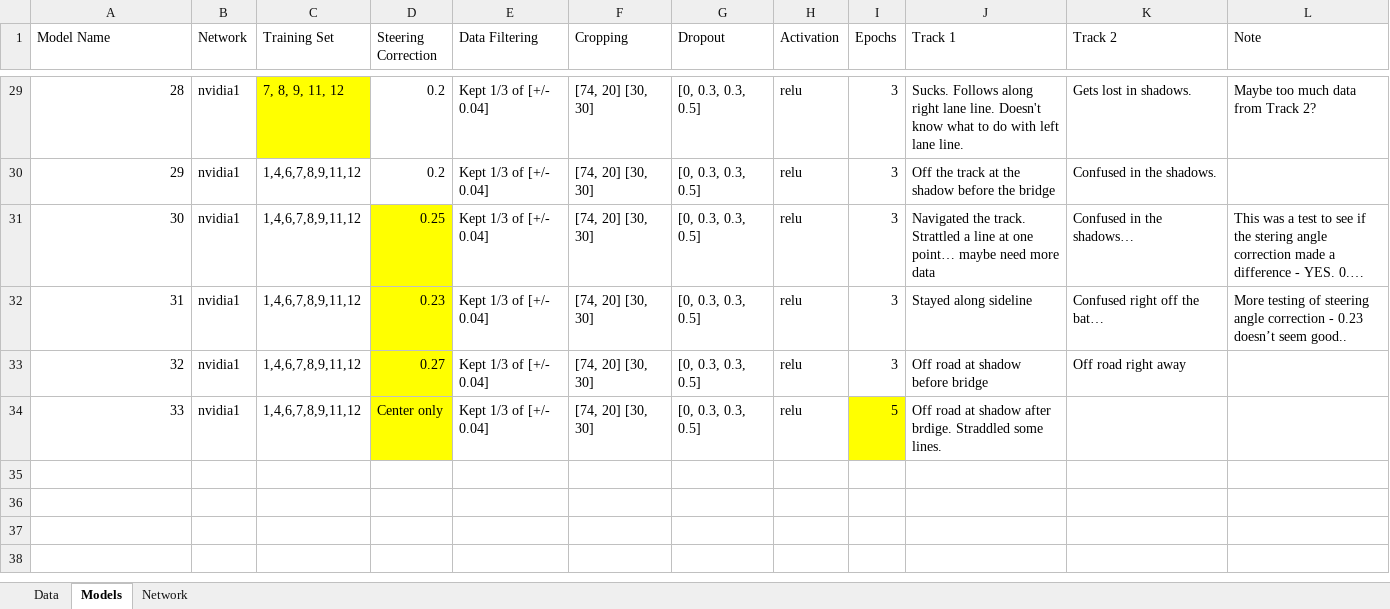
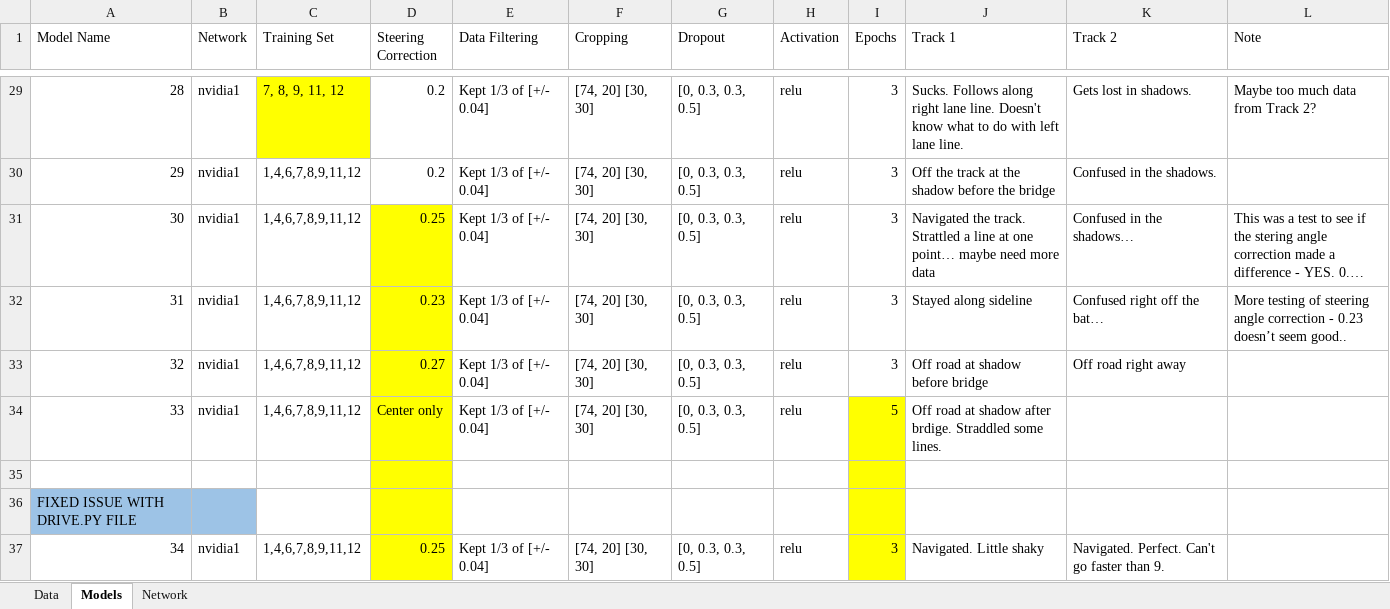
Before and after one commit to jjw2/SDC_Term1_P3, an Excel workbook: DataSummary.xlsx, sheet Models, drawn as a sheet; only a part is shown, gaps mark what is left out; long unchanged cells end in …; values as stored, in another font and other column widths than the file's, no borders; the diff names each change by its address in the sheet, - before the commit and + after, or states it on an @@ line.

Commit message:
Changes to drive.py to convert to YUV. Upped speed to 10.

```diff
--- a/DataSummary.xlsx (sheet Models)
+++ b/DataSummary.xlsx (sheet Models)
+row 35: (empty)
+row 36: FIXED ISSUE WITH DRIVE.PY FILE
+row 37: 34 | nvidia1 | 1,4,6,7,8,9,11,12 | 0.25 | Kept 1/3 of [+/- 0.04] | [74, 20] [30, 30] | [0, 0.3, 0.3, 0.5] | relu | 3 | Navigated. Little shaky | Navigated. Perfect. Can't go faster than 9.
```
Also changed, not shown: 1 other file.
